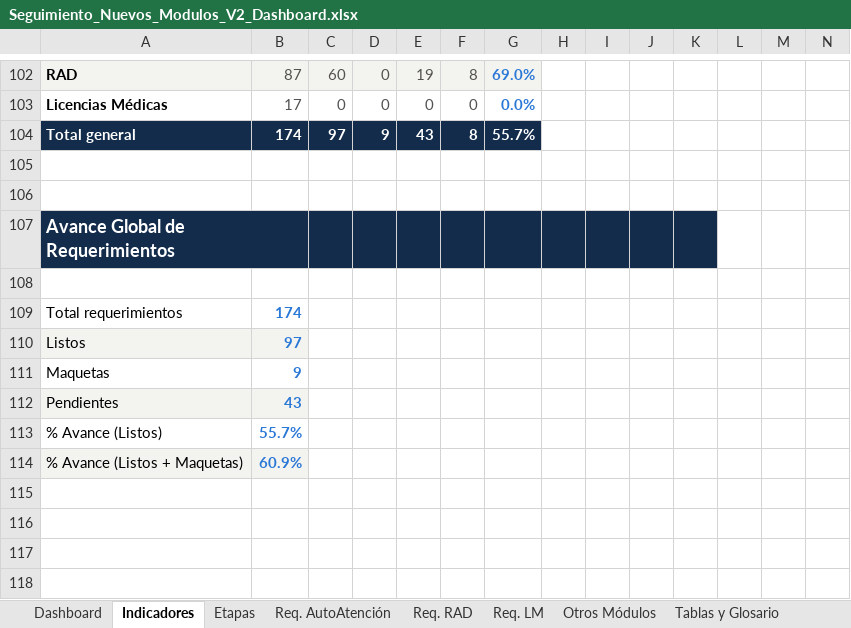
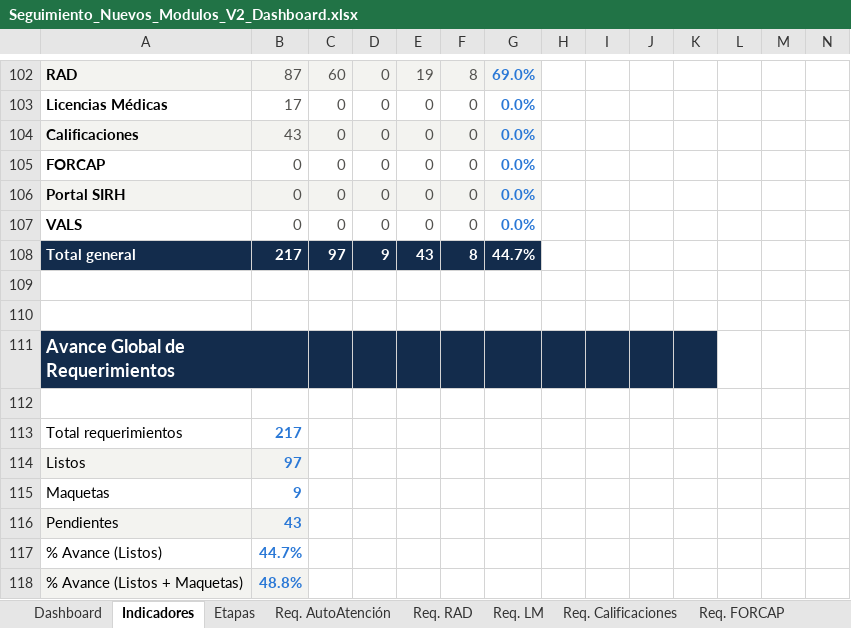
Before and after one commit to AllenAburto/el-faro, an Excel workbook: seguimiento-modulos/Seguimiento_Nuevos_Modulos_V2_Dashboard.xlsx, sheet Indicadores, drawn as a sheet; only a part is shown, gaps mark what is left out; values as stored, in another font and other column widths than the file's, no borders; addresses are those after the commit; the diff names each change by its address in the sheet, - before the commit and + after, or states it on an @@ line.

```diff
--- a/seguimiento-modulos/Seguimiento_Nuevos_Modulos_V2_Dashboard.xlsx (sheet Indicadores)
+++ b/seguimiento-modulos/Seguimiento_Nuevos_Modulos_V2_Dashboard.xlsx (sheet Indicadores)
-sheet tab: Otros Módulos
+sheet tab: Req. Calificaciones
+sheet tab: Req. FORCAP
+row 104: Calificaciones | 43 | 0 | 0 | 0 | 0 | 0.0%
+row 105: FORCAP | 0 | 0 | 0 | 0 | 0 | 0.0%
+row 106: Portal SIRH | 0 | 0 | 0 | 0 | 0 | 0.0%
+row 107: VALS | 0 | 0 | 0 | 0 | 0 | 0.0%
-B108: 174
+B108: 217
-G108: 55.7%
+G108: 44.7%
-B113: 174
+B113: 217
-B117: 55.7%
+B117: 44.7%
-B118: 60.9%
+B118: 48.8%
```
Also changed, not shown: sheet Req. Calificaciones, sheet Dashboard, other sheet tabs, formulas that keep their value, charts or pictures.
